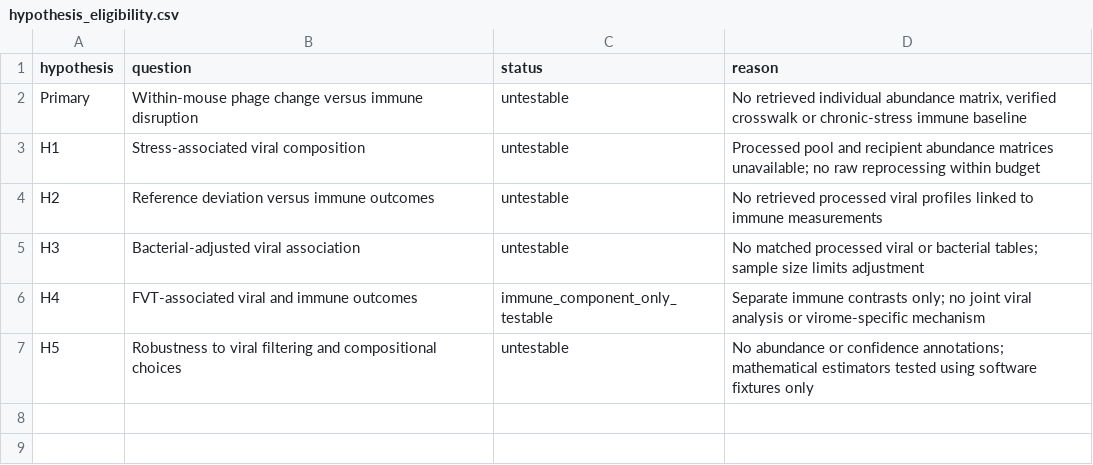
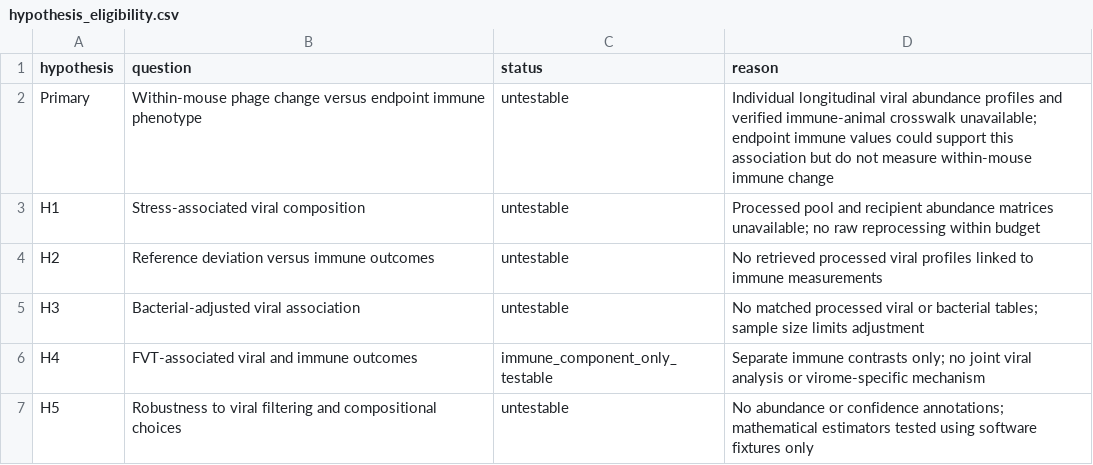
Before and after one commit to Qasim-Hussain-Code/phage-immune-stress-axis, a CSV file: results/tables/hypothesis_eligibility.csv, drawn as a sheet.

```diff
--- a/results/tables/hypothesis_eligibility.csv
+++ b/results/tables/hypothesis_eligibility.csv
@@ -1,3 +1,3 @@
 hypothesis,question,status,reason
-Primary,Within-mouse phage change versus immune disruption,untestable,"No retrieved individual abundance matrix, verified crosswalk or chronic-stress immune baseline"
+Primary,Within-mouse phage change versus endpoint immune phenotype,untestable,Individual longitudinal viral abundance profiles and verified immune-animal crosswalk unavailable; endpoint immune values could support this association but do not measure within-mouse immune change
 H1,Stress-associated viral composition,untestable,Processed pool and recipient abundance matrices unavailable; no raw reprocessing within budget
```
Also changed, not shown: 20 other files.
